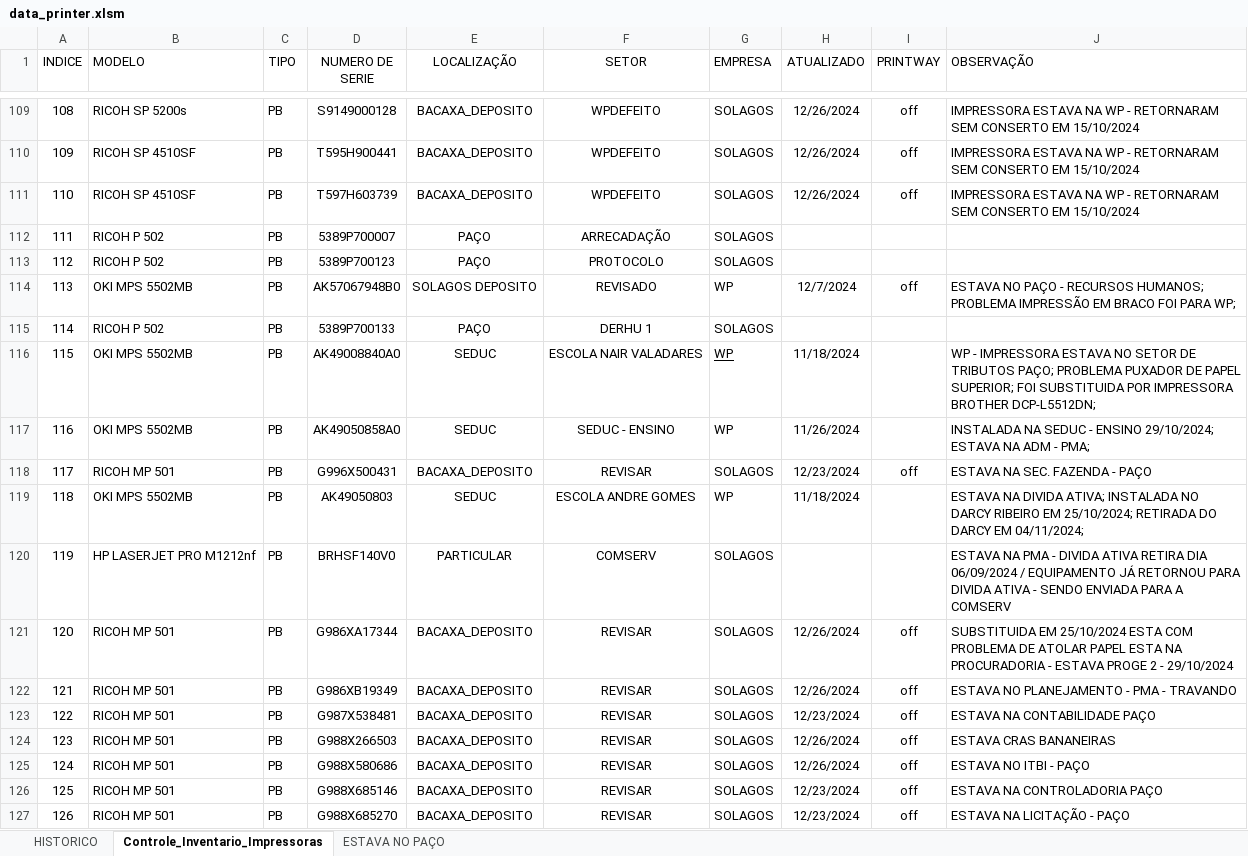
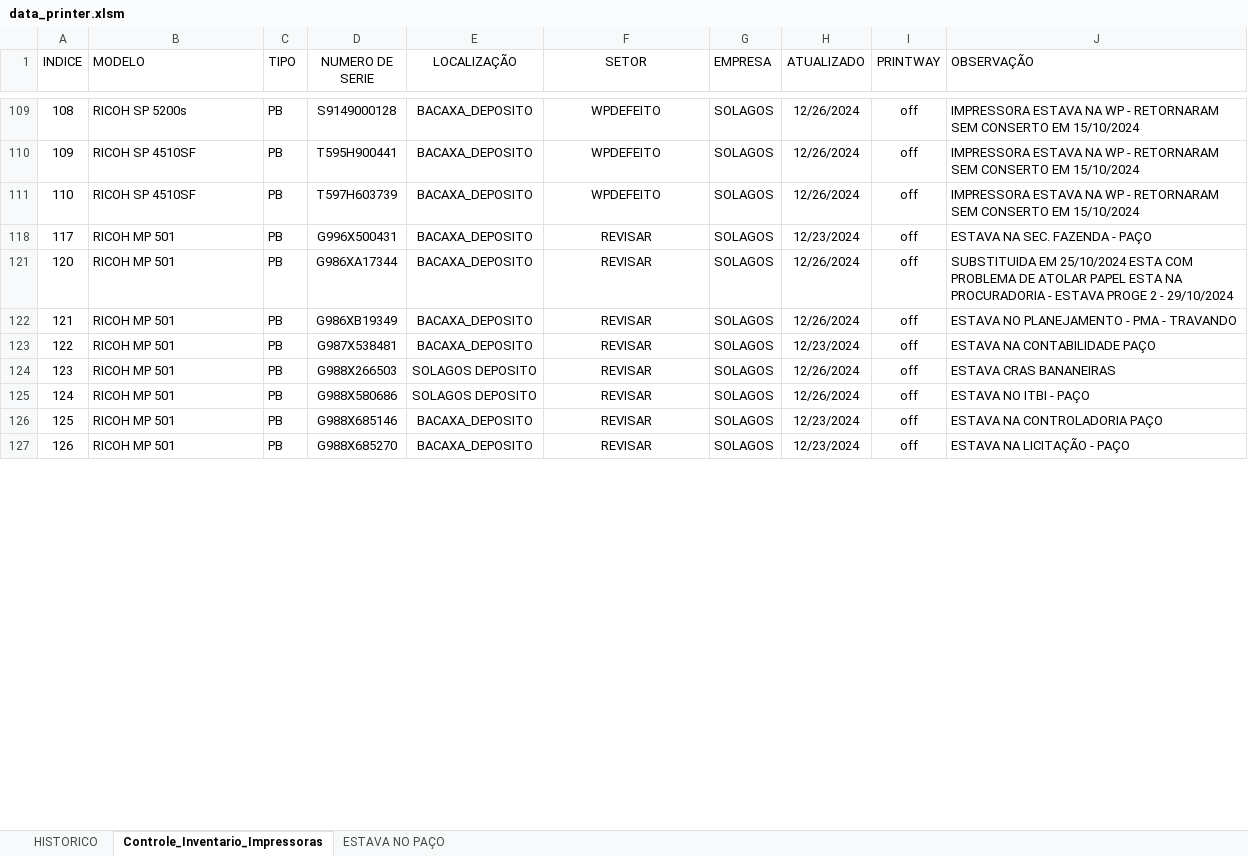
Before and after one commit to flavio-foa-dev/excel, an Excel workbook: data_printer.xlsm, sheet Controle_Inventario_Impressoras, drawn as a sheet; only a part is shown, gaps mark what is left out; values as stored, in another font and other column widths than the file's, no borders; conditional formats and table styles not drawn; the diff covers the shown part only; the diff names each change by its address in the sheet, - before the commit and + after, or states it on an @@ line.

Commit message:
atualiza deposito

```diff
--- a/data_printer.xlsm (sheet Controle_Inventario_Impressoras)
+++ b/data_printer.xlsm (sheet Controle_Inventario_Impressoras)
@@ row 112 hidden: 111 | RICOH P 502 | PB | 5389P700007 | PAÇO | ARRECADAÇÃO | SOLAGOS @@
@@ row 113 hidden: 112 | RICOH P 502 | PB | 5389P700123 | PAÇO | PROTOCOLO | SOLAGOS @@
@@ row 114 hidden: 113 | OKI MPS 5502MB | PB | AK57067948B0 | SOLAGOS DEPOSITO | REVISADO | WP | 12/7/2024 | off | ESTAVA NO PAÇO - RECURSOS HUMANOS; PROBLEMA IMPRESSÃO EM BRACO FOI PARA WP; @@
@@ row 115 hidden: 114 | RICOH P 502 | PB | 5389P700133 | PAÇO | DERHU 1 | SOLAGOS @@
@@ row 116 hidden: 115 | OKI MPS 5502MB | PB | AK49008840A0 | SEDUC | ESCOLA NAIR VALADARES | WP | 11/18/2024 |  | WP - IMPRESSORA ESTAVA NO SETOR DE TRIBUTOS PAÇO; PROBLEMA PUXADOR DE PAPEL SUPERIOR; FOI SUBSTITUIDA POR IMPRESSORA BROTHER DCP-L5512DN; @@
@@ row 117 hidden: 116 | OKI MPS 5502MB | PB | AK49050858A0 | SEDUC | SEDUC - ENSINO | WP | 11/26/2024 |  | INSTALADA NA SEDUC - ENSINO 29/10/2024; ESTAVA NA ADM - PMA; @@
@@ row 119 hidden: 118 | OKI MPS 5502MB | PB | AK49050803 | SEDUC | ESCOLA ANDRE GOMES | WP | 11/18/2024 |  | ESTAVA NA DIVIDA ATIVA; INSTALADA NO DARCY RIBEIRO EM 25/10/2024; RETIRADA DO DARCY EM 04/11/2024; @@
@@ row 120 hidden: 119 | HP LASERJET PRO M1212nf | PB | BRHSF140V0 | PARTICULAR | COMSERV | SOLAGOS |  |  | ESTAVA NA PMA - DIVIDA ATIVA RETIRA DIA 06/09/2024 / EQUIPAMENTO JÁ RETORNOU PARA DIVIDA ATIVA - SENDO ENVIADA PARA A COMSERV @@
-E124:E125 (LOCALIZAÇÃO): BACAXA_DEPOSITO
+E124:E125 (LOCALIZAÇÃO): SOLAGOS DEPOSITO
```
Also changed, not shown: 141 hidden or unhidden rows and 2 edited cells elsewhere in this sheet.
